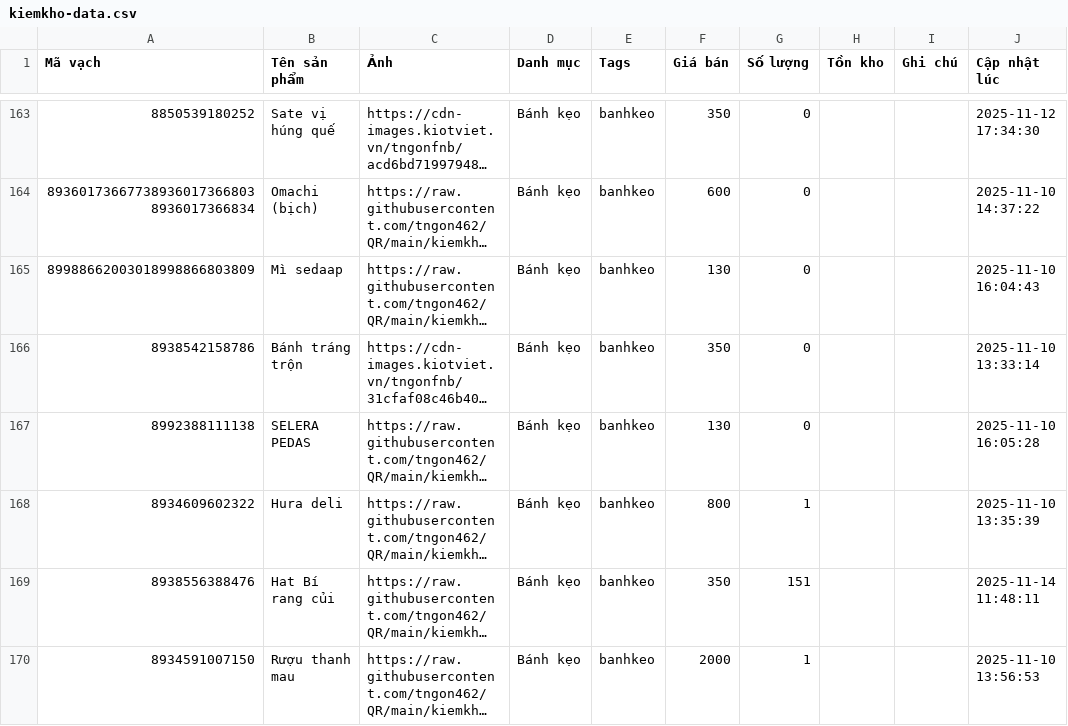
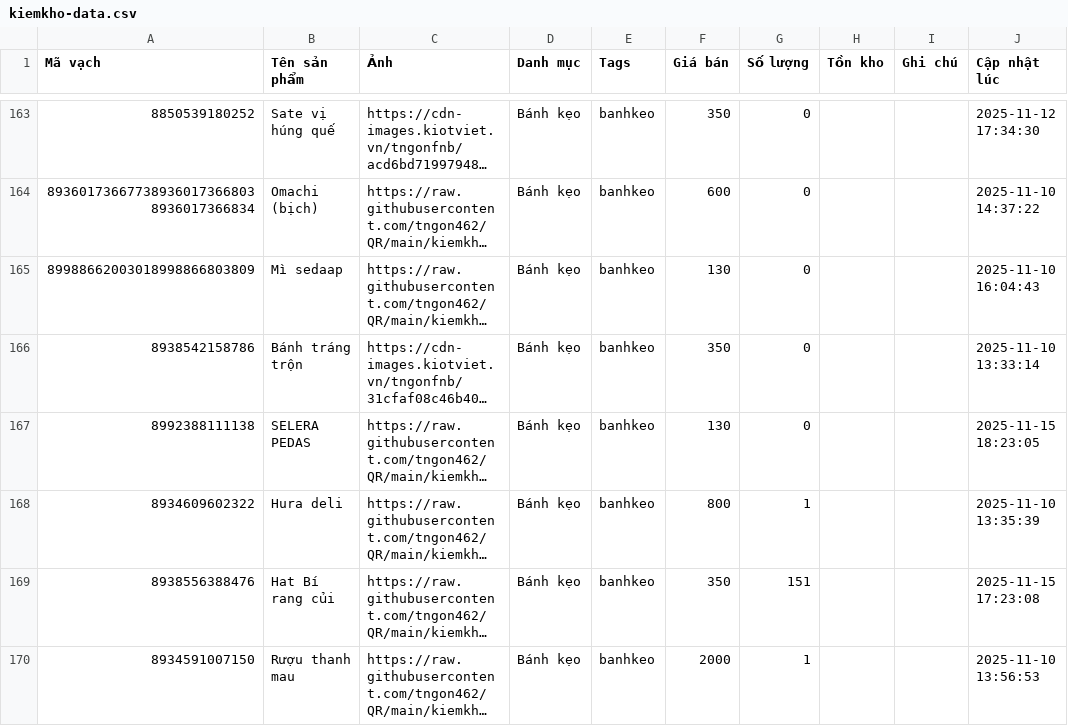
Before and after one commit to tngon462/QR, a CSV file: kiemkho-data.csv, drawn as a sheet; only a part is shown, gaps mark what is left out; long unchanged cells end in …; the diff covers the shown part only; the diff names each change by its address in the sheet, - before the commit and + after, or states it on an @@ line.

```diff
--- a/kiemkho-data.csv
+++ b/kiemkho-data.csv
-J167 (Cập nhật lúc): 2025-11-10 16:05:28
+J167 (Cập nhật lúc): 2025-11-15 18:23:05
-J169 (Cập nhật lúc): 2025-11-14 11:48:11
+J169 (Cập nhật lúc): 2025-11-15 17:23:08
```
Also changed, not shown: 3 added rows and 63 edited cells elsewhere in this file.
